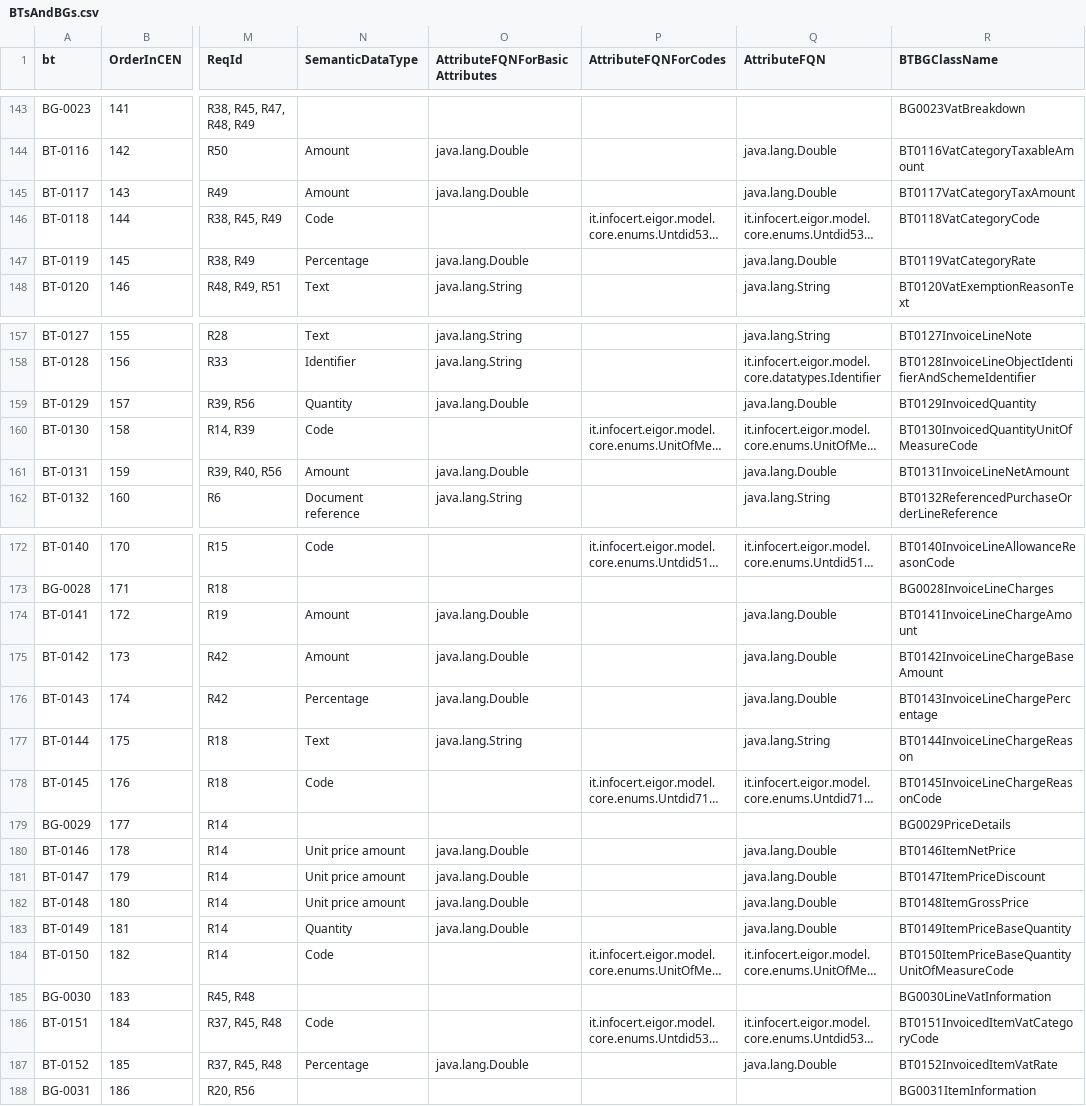
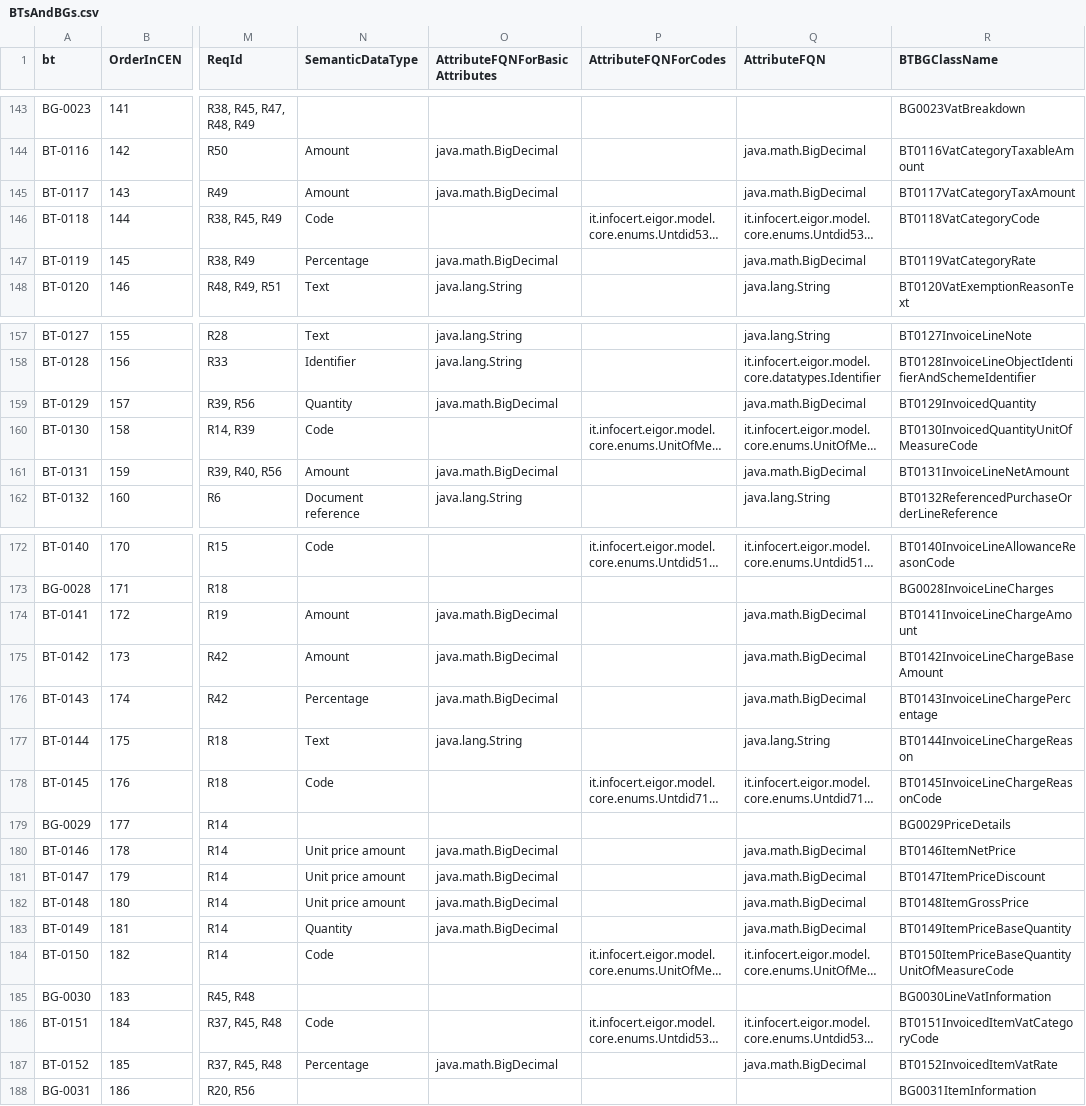
Before and after one commit to AgID/EeISI-mapper, a CSV file: cen-core/src/main/resources/TemplateFiles/BTs/BTsAndBGs.csv, drawn as a sheet; only a part is shown, gaps mark what is left out; long unchanged cells end in …; the diff covers the shown part only; the diff names each change by its address in the sheet, - before the commit and + after, or states it on an @@ line.

Commit message:
migrate to BTs from long to BigDecimal

```diff
--- a/cen-core/src/main/resources/TemplateFiles/BTs/BTsAndBGs.csv
+++ b/cen-core/src/main/resources/TemplateFiles/BTs/BTsAndBGs.csv
-O144:O145 (AttributeFQNForBasicAttributes): java.lang.Double
+O144:O145 (AttributeFQNForBasicAttributes): java.math.BigDecimal
-Q144:Q145 (AttributeFQN): java.lang.Double
+Q144:Q145 (AttributeFQN): java.math.BigDecimal
-O147 (AttributeFQNForBasicAttributes): java.lang.Double
+O147 (AttributeFQNForBasicAttributes): java.math.BigDecimal
-Q147 (AttributeFQN): java.lang.Double
+Q147 (AttributeFQN): java.math.BigDecimal
-O159 (AttributeFQNForBasicAttributes): java.lang.Double
+O159 (AttributeFQNForBasicAttributes): java.math.BigDecimal
-Q159 (AttributeFQN): java.lang.Double
+Q159 (AttributeFQN): java.math.BigDecimal
-O161 (AttributeFQNForBasicAttributes): java.lang.Double
+O161 (AttributeFQNForBasicAttributes): java.math.BigDecimal
-Q161 (AttributeFQN): java.lang.Double
+Q161 (AttributeFQN): java.math.BigDecimal
-O174:O176 (AttributeFQNForBasicAttributes): java.lang.Double
+O174:O176 (AttributeFQNForBasicAttributes): java.math.BigDecimal
-Q174:Q176 (AttributeFQN): java.lang.Double
+Q174:Q176 (AttributeFQN): java.math.BigDecimal
-O180:O183 (AttributeFQNForBasicAttributes): java.lang.Double
+O180:O183 (AttributeFQNForBasicAttributes): java.math.BigDecimal
-Q180:Q183 (AttributeFQN): java.lang.Double
+Q180:Q183 (AttributeFQN): java.math.BigDecimal
-O187 (AttributeFQNForBasicAttributes): java.lang.Double
+O187 (AttributeFQNForBasicAttributes): java.math.BigDecimal
-Q187 (AttributeFQN): java.lang.Double
+Q187 (AttributeFQN): java.math.BigDecimal
```
Also changed, not shown: 38 edited cells elsewhere in this file, 57 other files.
